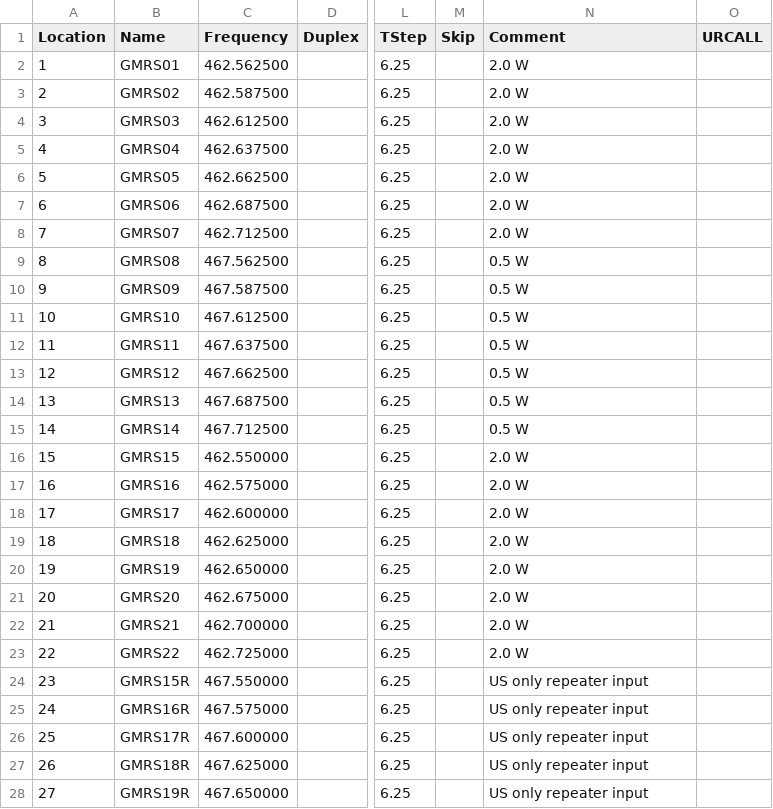
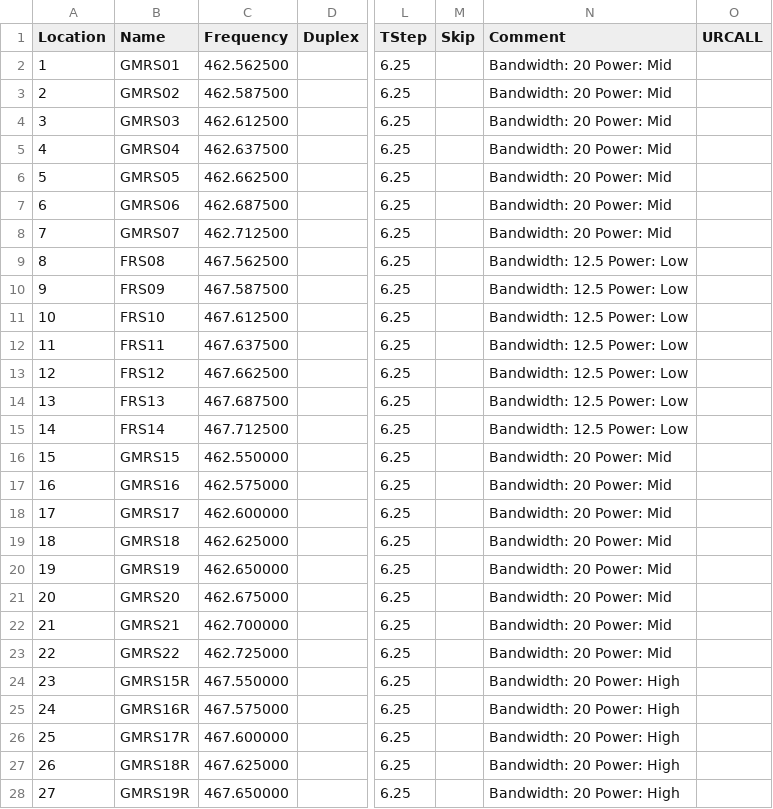
Before and after one commit to tylert/freq-lists, a CSV file: info/GMRS_and_FRS.csv, drawn as a sheet; only a part is shown, gaps mark what is left out; the diff covers the shown part only; the diff names each change by its address in the sheet, - before the commit and + after, or states it on an @@ line.

```diff
--- a/info/GMRS_and_FRS.csv
+++ b/info/GMRS_and_FRS.csv
-N2:N8 (Comment): 2.0 W
+N2:N8 (Comment): Bandwidth: 20 Power: Mid
-B9 (Name): GMRS08
+B9 (Name): FRS08
-N9:N15 (Comment): 0.5 W
+N9:N15 (Comment): Bandwidth: 12.5 Power: Low
-B10 (Name): GMRS09
+B10 (Name): FRS09
-B11 (Name): GMRS10
+B11 (Name): FRS10
-B12 (Name): GMRS11
+B12 (Name): FRS11
-B13 (Name): GMRS12
+B13 (Name): FRS12
-B14 (Name): GMRS13
+B14 (Name): FRS13
-B15 (Name): GMRS14
+B15 (Name): FRS14
-N16:N23 (Comment): 2.0 W
+N16:N23 (Comment): Bandwidth: 20 Power: Mid
-N24:N28 (Comment): US only repeater input
+N24:N28 (Comment): Bandwidth: 20 Power: High
```
Also changed, not shown: 3 edited cells elsewhere in this file, 4 other files.
